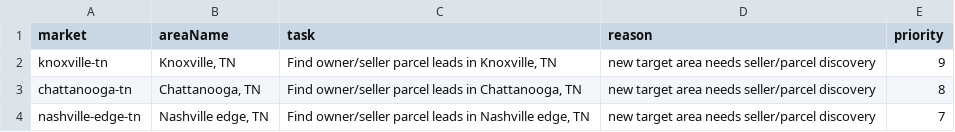
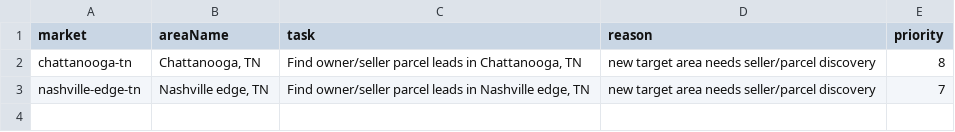
Before and after one commit to marvelus-tech/land-dealflow-os, a CSV file: data/generated/queues/seller_discovery.csv, drawn as a sheet; the diff names each change by its address in the sheet, - before the commit and + after, or states it on an @@ line.

```diff
--- a/data/generated/queues/seller_discovery.csv
+++ b/data/generated/queues/seller_discovery.csv
-row 2: knoxville-tn | Knoxville, TN | Find owner/seller parcel leads in Knoxville, TN | new target area needs seller/parcel discovery | 9
```
Also changed, not shown: data/generated/queues/buyer_discovery.csv, 15 other files.
